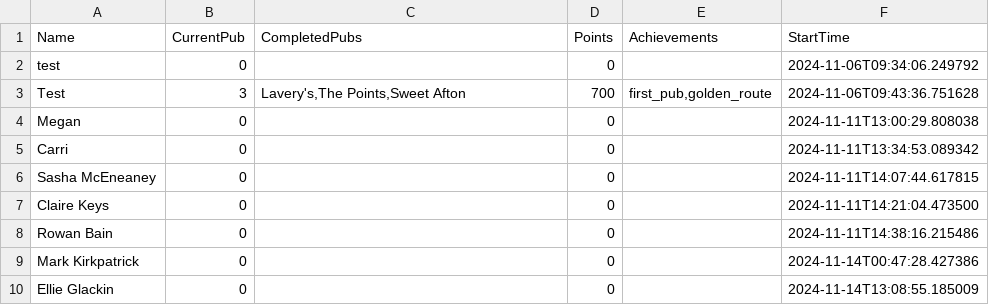
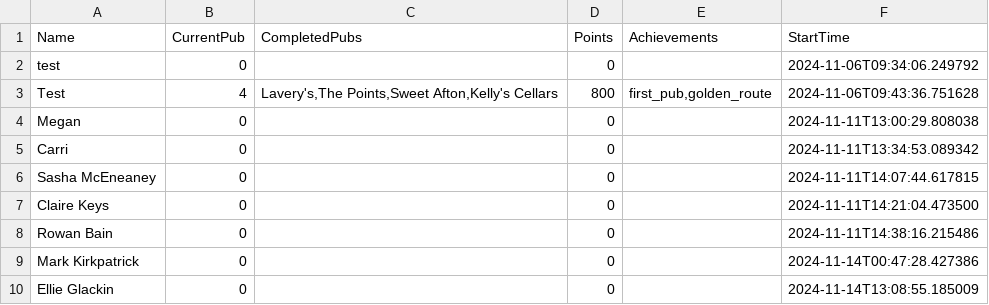
Before and after one commit to kirkpatrick8/pubcrawl, a CSV file: participants.csv, drawn as a sheet.

Commit message:
Update participants - 2024-11-17 12:42:56.370525

```diff
--- a/participants.csv
+++ b/participants.csv
@@ -2,3 +2,3 @@ Name,CurrentPub,CompletedPubs,Points,Achievements,StartTime
 test,0,,0,,2024-11-06T09:34:06.249792
-Test,3,"Lavery's,The Points,Sweet Afton",700,"first_pub,golden_route",2024-11-06T09:43:36.751628
+Test,4,"Lavery's,The Points,Sweet Afton,Kelly's Cellars",800,"first_pub,golden_route",2024-11-06T09:43:36.751628
 Megan,0,,0,,2024-11-11T13:00:29.808038
```
